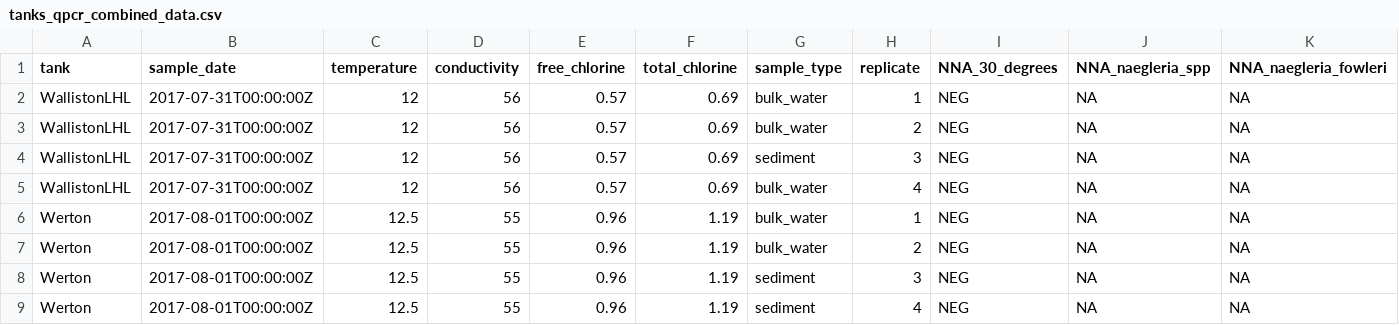
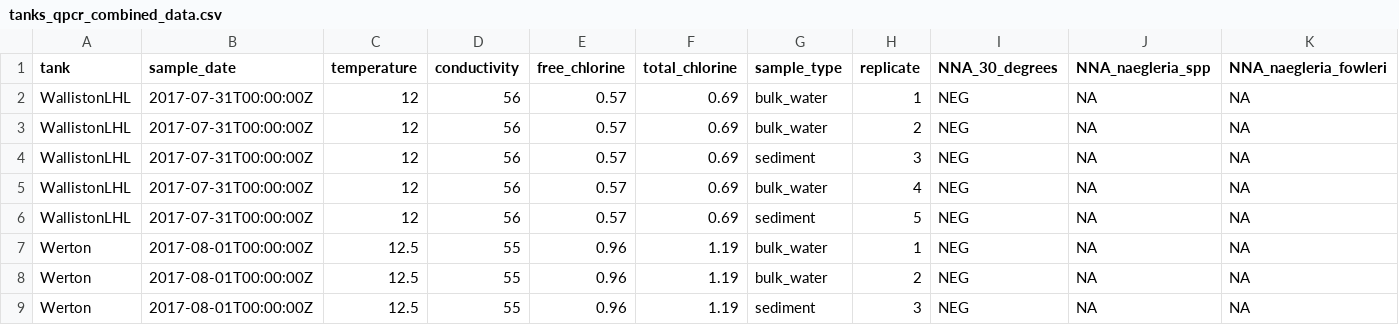
Before and after one commit to natmali/tank_data, a CSV file: data/tanks_qpcr_combined_data.csv, drawn as a sheet; only a part is shown; the shorter side is filled out with more unchanged rows; rows hold the shown columns only; the diff names each change by its address in the sheet, - before the commit and + after, or states it on an @@ line.

```diff
--- a/data/tanks_qpcr_combined_data.csv
+++ b/data/tanks_qpcr_combined_data.csv
+row 6: WallistonLHL | 2017-07-31T00:00:00Z | 12 | 56 | 0.57 | 0.69 | sediment | 5 | NEG | NA | NA
```
Also changed, not shown: 7 other files.
